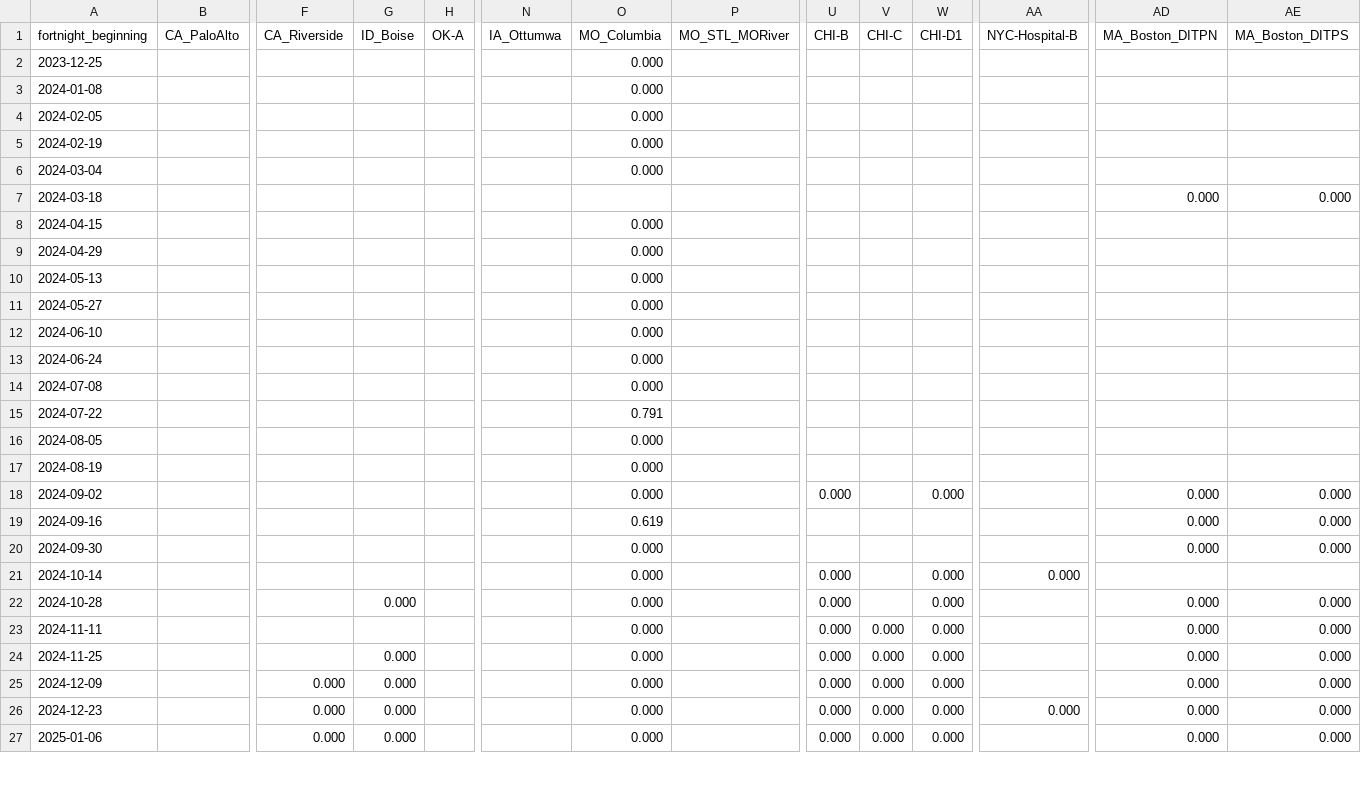
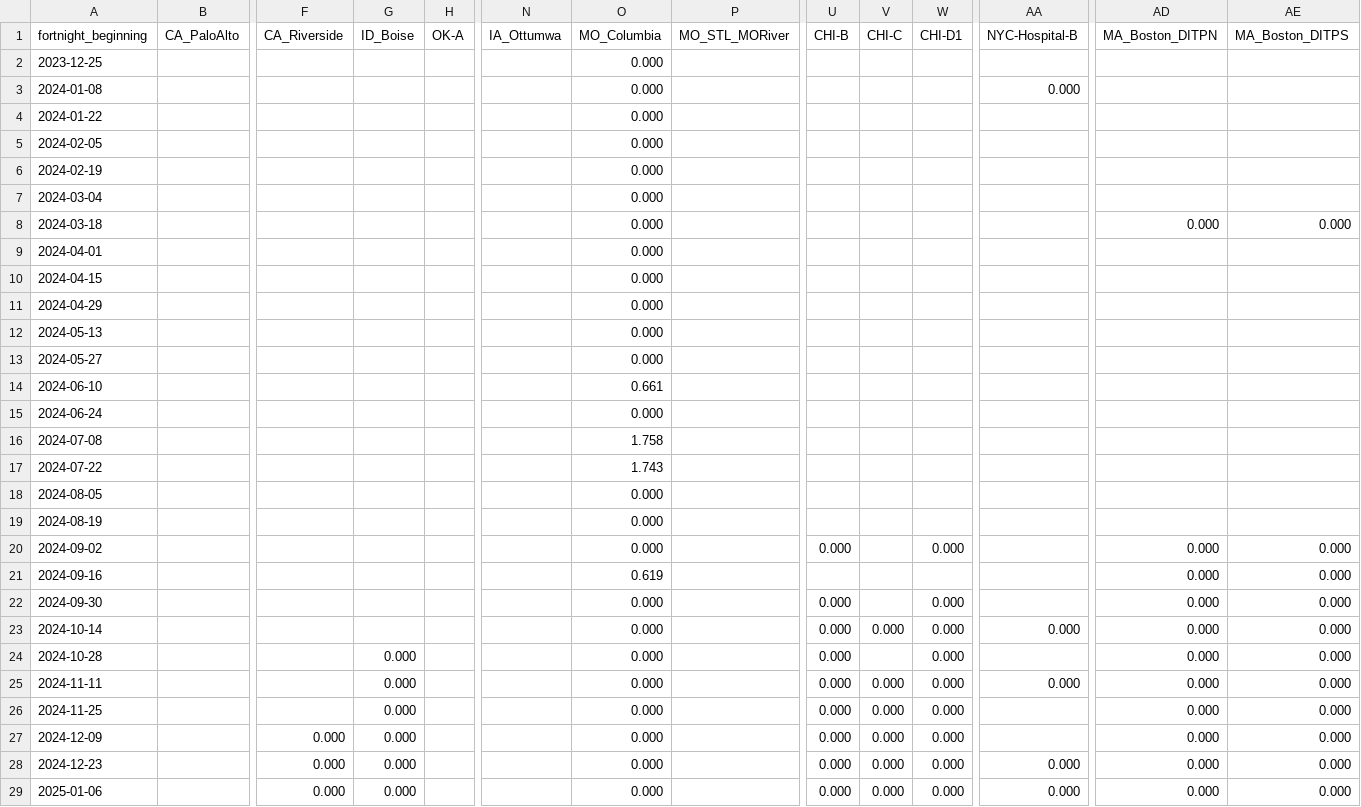
Before and after one commit to dholab/cyclospora-in-wastewater-metagenomics, a TSV file: 02-screen-wastewater-metagenomes/results/site_fortnight_matrix_per_billion.tsv, drawn as a sheet; only a part is shown, gaps mark what is left out; addresses are those after the commit; rows hold the shown columns only; the diff covers the shown part only; the diff names each change by its address in the sheet, - before the commit and + after, or states it on an @@ line.

Commit message:
Regenerate heatmap from corrected screen

```diff
--- a/02-screen-wastewater-metagenomes/results/site_fortnight_matrix_per_billion.tsv
+++ b/02-screen-wastewater-metagenomes/results/site_fortnight_matrix_per_billion.tsv
-AA3 (NYC-Hospital-B): (empty)
+AA3 (NYC-Hospital-B): 0.000
+row 4: 2024-01-22 |  |  |  |  |  | 0.000
-O8 (MO_Columbia): (empty)
+O8 (MO_Columbia): 0.000
+row 9: 2024-04-01 |  |  |  |  |  | 0.000
-O14 (MO_Columbia): 0.000
+O14 (MO_Columbia): 0.661
-O16 (MO_Columbia): 0.000
+O16 (MO_Columbia): 1.758
-O17 (MO_Columbia): 0.791
+O17 (MO_Columbia): 1.743
-U22 (CHI-B): (empty)
+U22 (CHI-B): 0.000
-W22 (CHI-D1): (empty)
+W22 (CHI-D1): 0.000
-V23 (CHI-C): (empty)
+V23 (CHI-C): 0.000
-AD23 (MA_Boston_DITPN): (empty)
+AD23 (MA_Boston_DITPN): 0.000
-AE23 (MA_Boston_DITPS): (empty)
+AE23 (MA_Boston_DITPS): 0.000
-G25 (ID_Boise): (empty)
+G25 (ID_Boise): 0.000
-AA25 (NYC-Hospital-B): (empty)
+AA25 (NYC-Hospital-B): 0.000
-AA29 (NYC-Hospital-B): (empty)
+AA29 (NYC-Hospital-B): 0.000
```
Also changed, not shown: 11 edited cells elsewhere in this file, 6 other files.
